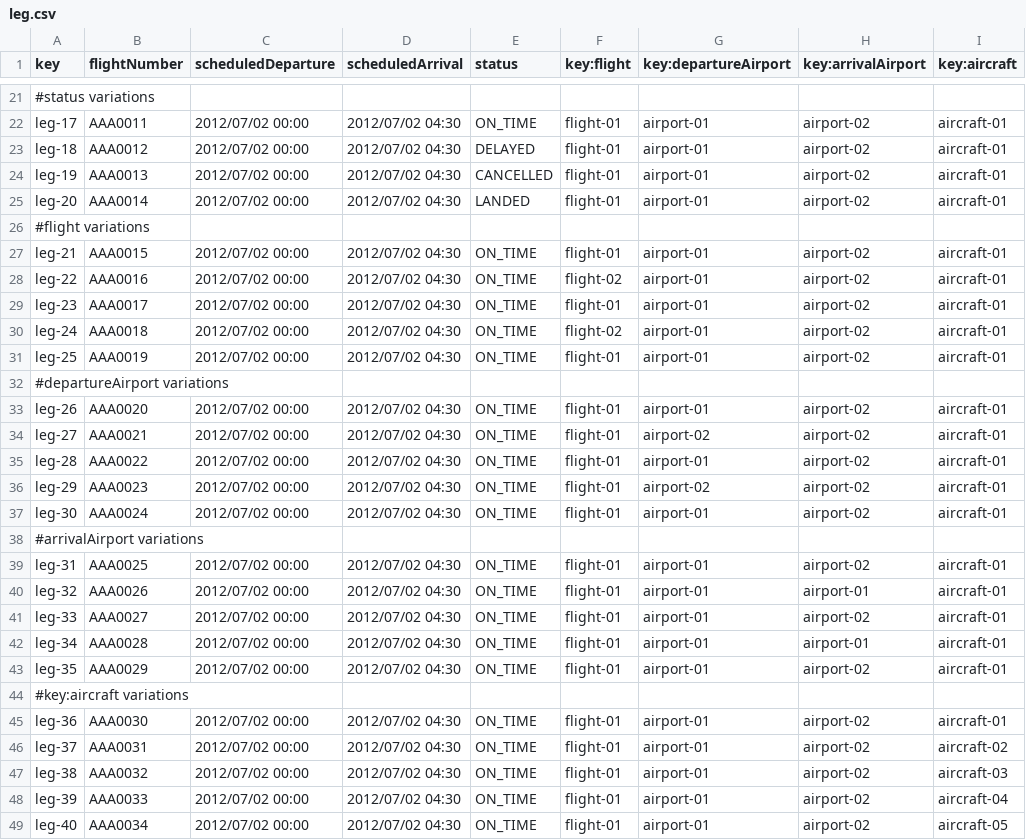
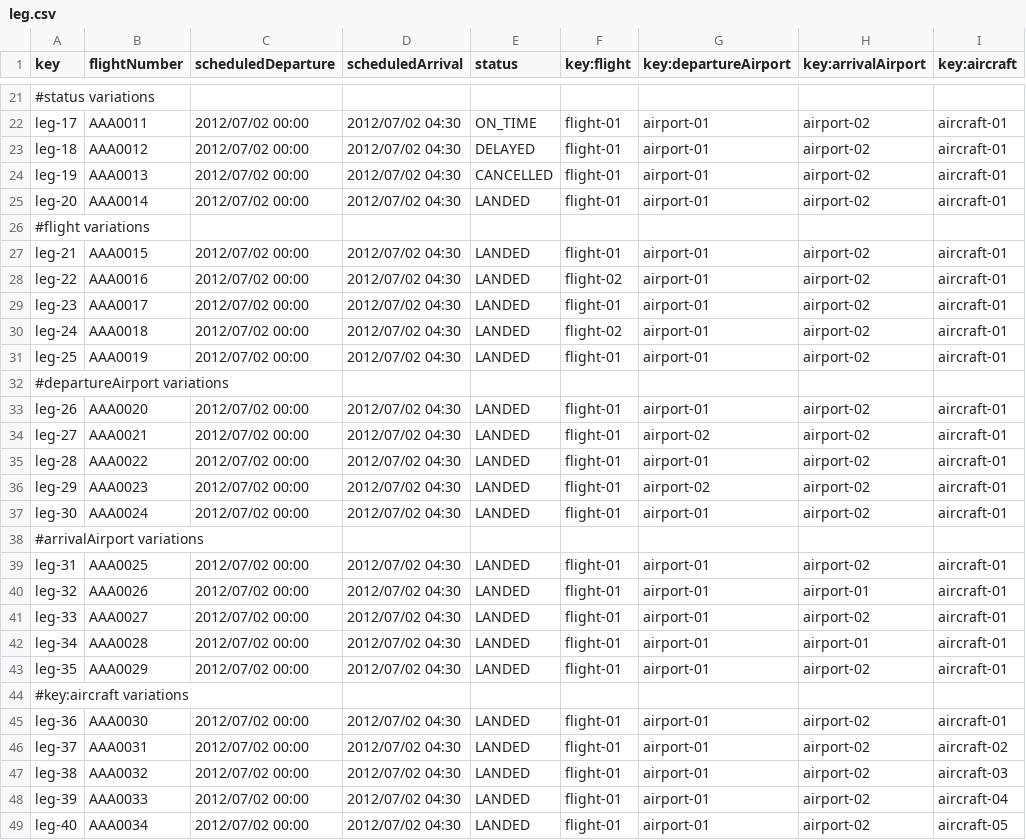
Before and after one commit to miggonort1/Acme-ANS-D03, a CSV file: src/main/resources/WEB-INF/data/sample/leg.csv, drawn as a sheet; only a part is shown, gaps mark what is left out; the diff covers the shown part only.

```diff
--- a/src/main/resources/WEB-INF/data/sample/leg.csv
+++ b/src/main/resources/WEB-INF/data/sample/leg.csv
@@ -26,24 +26,24 @@ leg-20,AAA0014,2012/07/02 00:00,2012/07/02 04:30,LANDED,flight-01,airport-01,air
 #flight variations
-leg-21,AAA0015,2012/07/02 00:00,2012/07/02 04:30,ON_TIME,flight-01,airport-01,airport-02,aircraft-01
-leg-22,AAA0016,2012/07/02 00:00,2012/07/02 04:30,ON_TIME,flight-02,airport-01,airport-02,aircraft-01
-leg-23,AAA0017,2012/07/02 00:00,2012/07/02 04:30,ON_TIME,flight-01,airport-01,airport-02,aircraft-01
-leg-24,AAA0018,2012/07/02 00:00,2012/07/02 04:30,ON_TIME,flight-02,airport-01,airport-02,aircraft-01
-leg-25,AAA0019,2012/07/02 00:00,2012/07/02 04:30,ON_TIME,flight-01,airport-01,airport-02,aircraft-01
+leg-21,AAA0015,2012/07/02 00:00,2012/07/02 04:30,LANDED,flight-01,airport-01,airport-02,aircraft-01
+leg-22,AAA0016,2012/07/02 00:00,2012/07/02 04:30,LANDED,flight-02,airport-01,airport-02,aircraft-01
+leg-23,AAA0017,2012/07/02 00:00,2012/07/02 04:30,LANDED,flight-01,airport-01,airport-02,aircraft-01
+leg-24,AAA0018,2012/07/02 00:00,2012/07/02 04:30,LANDED,flight-02,airport-01,airport-02,aircraft-01
+leg-25,AAA0019,2012/07/02 00:00,2012/07/02 04:30,LANDED,flight-01,airport-01,airport-02,aircraft-01
 #departureAirport variations
-leg-26,AAA0020,2012/07/02 00:00,2012/07/02 04:30,ON_TIME,flight-01,airport-01,airport-02,aircraft-01
-leg-27,AAA0021,2012/07/02 00:00,2012/07/02 04:30,ON_TIME,flight-01,airport-02,airport-02,aircraft-01
-leg-28,AAA0022,2012/07/02 00:00,2012/07/02 04:30,ON_TIME,flight-01,airport-01,airport-02,aircraft-01
-leg-29,AAA0023,2012/07/02 00:00,2012/07/02 04:30,ON_TIME,flight-01,airport-02,airport-02,aircraft-01
-leg-30,AAA0024,2012/07/02 00:00,2012/07/02 04:30,ON_TIME,flight-01,airport-01,airport-02,aircraft-01
+leg-26,AAA0020,2012/07/02 00:00,2012/07/02 04:30,LANDED,flight-01,airport-01,airport-02,aircraft-01
+leg-27,AAA0021,2012/07/02 00:00,2012/07/02 04:30,LANDED,flight-01,airport-02,airport-02,aircraft-01
+leg-28,AAA0022,2012/07/02 00:00,2012/07/02 04:30,LANDED,flight-01,airport-01,airport-02,aircraft-01
+leg-29,AAA0023,2012/07/02 00:00,2012/07/02 04:30,LANDED,flight-01,airport-02,airport-02,aircraft-01
+leg-30,AAA0024,2012/07/02 00:00,2012/07/02 04:30,LANDED,flight-01,airport-01,airport-02,aircraft-01
 #arrivalAirport variations
-leg-31,AAA0025,2012/07/02 00:00,2012/07/02 04:30,ON_TIME,flight-01,airport-01,airport-02,aircraft-01
-leg-32,AAA0026,2012/07/02 00:00,2012/07/02 04:30,ON_TIME,flight-01,airport-01,airport-01,aircraft-01
-leg-33,AAA0027,2012/07/02 00:00,2012/07/02 04:30,ON_TIME,flight-01,airport-01,airport-02,aircraft-01
-leg-34,AAA0028,2012/07/02 00:00,2012/07/02 04:30,ON_TIME,flight-01,airport-01,airport-01,aircraft-01
-leg-35,AAA0029,2012/07/02 00:00,2012/07/02 04:30,ON_TIME,flight-01,airport-01,airport-02,aircraft-01
+leg-31,AAA0025,2012/07/02 00:00,2012/07/02 04:30,LANDED,flight-01,airport-01,airport-02,aircraft-01
+leg-32,AAA0026,2012/07/02 00:00,2012/07/02 04:30,LANDED,flight-01,airport-01,airport-01,aircraft-01
+leg-33,AAA0027,2012/07/02 00:00,2012/07/02 04:30,LANDED,flight-01,airport-01,airport-02,aircraft-01
+leg-34,AAA0028,2012/07/02 00:00,2012/07/02 04:30,LANDED,flight-01,airport-01,airport-01,aircraft-01
+leg-35,AAA0029,2012/07/02 00:00,2012/07/02 04:30,LANDED,flight-01,airport-01,airport-02,aircraft-01
 #key:aircraft variations
-leg-36,AAA0030,2012/07/02 00:00,2012/07/02 04:30,ON_TIME,flight-01,airport-01,airport-02,aircraft-01
-leg-37,AAA0031,2012/07/02 00:00,2012/07/02 04:30,ON_TIME,flight-01,airport-01,airport-02,aircraft-02
-leg-38,AAA0032,2012/07/02 00:00,2012/07/02 04:30,ON_TIME,flight-01,airport-01,airport-02,aircraft-03
-leg-39,AAA0033,2012/07/02 00:00,2012/07/02 04:30,ON_TIME,flight-01,airport-01,airport-02,aircraft-04
-leg-40,AAA0034,2012/07/02 00:00,2012/07/02 04:30,ON_TIME,flight-01,airport-01,airport-02,aircraft-05
+leg-36,AAA0030,2012/07/02 00:00,2012/07/02 04:30,LANDED,flight-01,airport-01,airport-02,aircraft-01
+leg-37,AAA0031,2012/07/02 00:00,2012/07/02 04:30,LANDED,flight-01,airport-01,airport-02,aircraft-02
+leg-38,AAA0032,2012/07/02 00:00,2012/07/02 04:30,LANDED,flight-01,airport-01,airport-02,aircraft-03
+leg-39,AAA0033,2012/07/02 00:00,2012/07/02 04:30,LANDED,flight-01,airport-01,airport-02,aircraft-04
+leg-40,AAA0034,2012/07/02 00:00,2012/07/02 04:30,LANDED,flight-01,airport-01,airport-02,aircraft-05
```
Also changed, not shown: 16 edited cells elsewhere in this file, src/main/resources/WEB-INF/data/sample/claim.csv, src/main/resources/WEB-INF/data/sample/trackingLog.csv, 13 other files.
